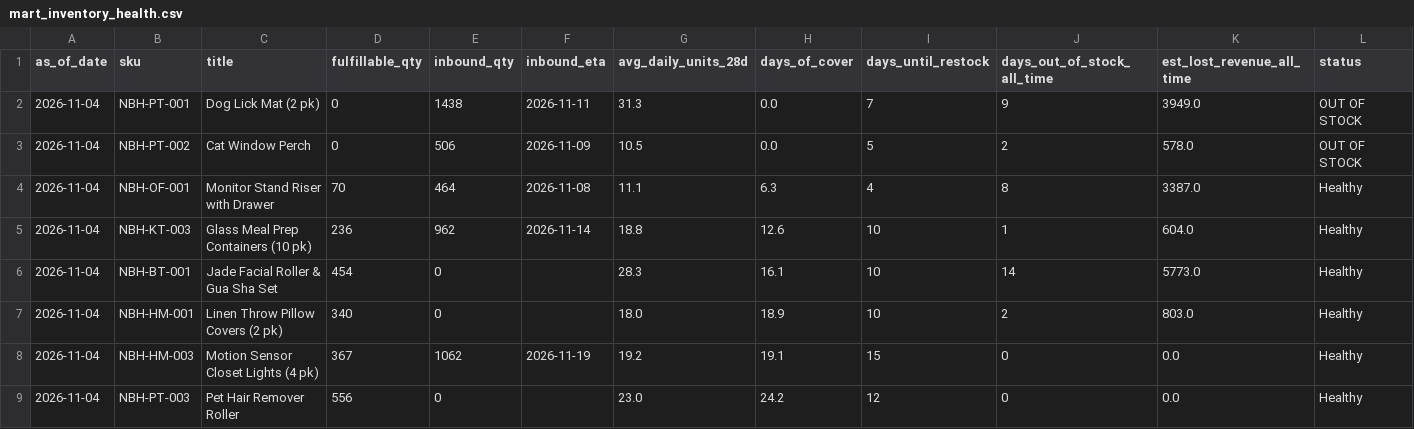
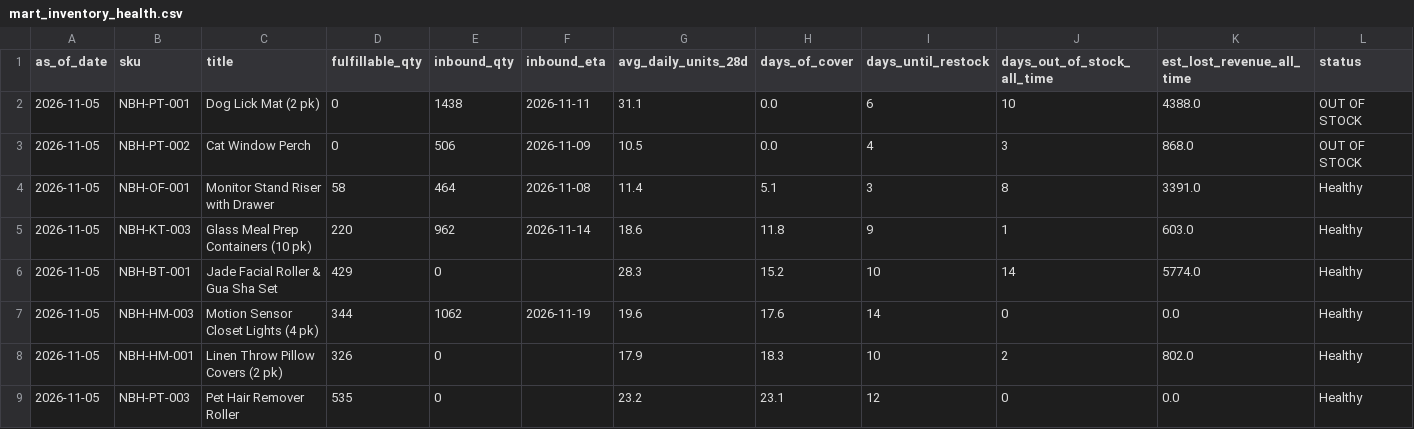
Before and after one commit to Ashleysdata/amazon_seller_analytics, a CSV file: data/marts/mart_inventory_health.csv, drawn as a sheet; only a part is shown; the diff covers the shown part only.

```diff
--- a/data/marts/mart_inventory_health.csv
+++ b/data/marts/mart_inventory_health.csv
@@ -1,9 +1,9 @@
 as_of_date,sku,title,fulfillable_qty,inbound_qty,inbound_eta,avg_daily_units_28d,days_of_cover,days_until_restock,days_out_of_stock_all_time,est_lost_revenue_all_time,status
-2026-11-04,NBH-PT-001,Dog Lick Mat (2 pk),0,1438,2026-11-11,31.3,0.0,7,9,3949.0,OUT OF STOCK
-2026-11-04,NBH-PT-002,Cat Window Perch,0,506,2026-11-09,10.5,0.0,5,2,578.0,OUT OF STOCK
-2026-11-04,NBH-OF-001,Monitor Stand Riser with Drawer,70,464,2026-11-08,11.1,6.3,4,8,3387.0,Healthy
-2026-11-04,NBH-KT-003,Glass Meal Prep Containers (10 pk),236,962,2026-11-14,18.8,12.6,10,1,604.0,Healthy
-2026-11-04,NBH-BT-001,Jade Facial Roller & Gua Sha Set,454,0,,28.3,16.1,10,14,5773.0,Healthy
-2026-11-04,NBH-HM-001,Linen Throw Pillow Covers (2 pk),340,0,,18.0,18.9,10,2,803.0,Healthy
-2026-11-04,NBH-HM-003,Motion Sensor Closet Lights (4 pk),367,1062,2026-11-19,19.2,19.1,15,0,0.0,Healthy
-2026-11-04,NBH-PT-003,Pet Hair Remover Roller,556,0,,23.0,24.2,12,0,0.0,Healthy
+2026-11-05,NBH-PT-001,Dog Lick Mat (2 pk),0,1438,2026-11-11,31.1,0.0,6,10,4388.0,OUT OF STOCK
+2026-11-05,NBH-PT-002,Cat Window Perch,0,506,2026-11-09,10.5,0.0,4,3,868.0,OUT OF STOCK
+2026-11-05,NBH-OF-001,Monitor Stand Riser with Drawer,58,464,2026-11-08,11.4,5.1,3,8,3391.0,Healthy
+2026-11-05,NBH-KT-003,Glass Meal Prep Containers (10 pk),220,962,2026-11-14,18.6,11.8,9,1,603.0,Healthy
+2026-11-05,NBH-BT-001,Jade Facial Roller & Gua Sha Set,429,0,,28.3,15.2,10,14,5774.0,Healthy
+2026-11-05,NBH-HM-003,Motion Sensor Closet Lights (4 pk),344,1062,2026-11-19,19.6,17.6,14,0,0.0,Healthy
+2026-11-05,NBH-HM-001,Linen Throw Pillow Covers (2 pk),326,0,,17.9,18.3,10,2,802.0,Healthy
+2026-11-05,NBH-PT-003,Pet Hair Remover Roller,535,0,,23.2,23.1,12,0,0.0,Healthy
```
Also changed, not shown: 18 edited cells elsewhere in this file, data/marts/fct_daily_sku.csv, data/marts/mart_campaign_actions.csv, 7 other files.
